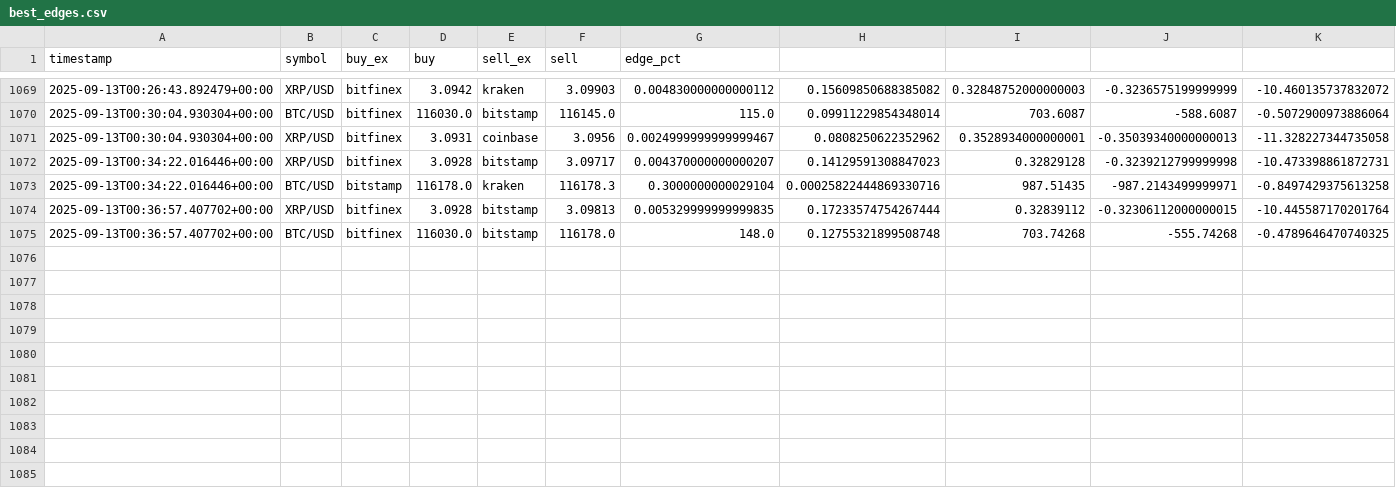
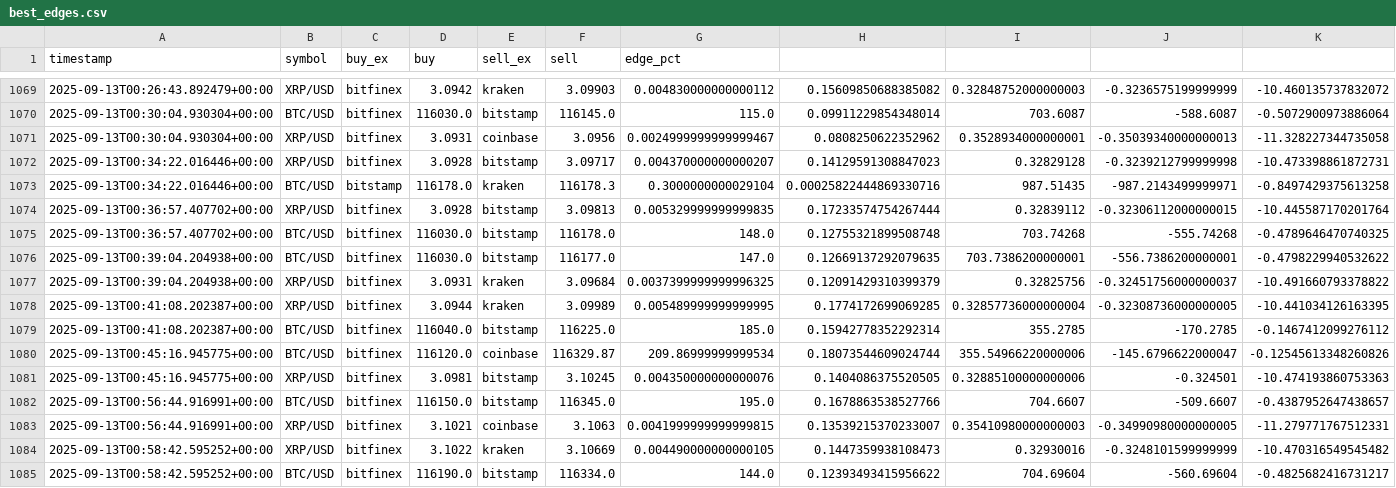
Before and after one commit to andybahtwin-maker/coinbase_pipeline, a CSV file: data/best_edges.csv, drawn as a sheet; only a part is shown, gaps mark what is left out; the diff names each change by its address in the sheet, - before the commit and + after, or states it on an @@ line.

```diff
--- a/data/best_edges.csv
+++ b/data/best_edges.csv
+row 1076: 2025-09-13T00:39:04.204938+00:00 | BTC/USD | bitfinex | 116030.0 | bitstamp | 116177.0 | 147.0 | 0.12669137292079635 | 703.7386200000001 | -556.7386200000001 | -0.4798229940532622
+row 1077: 2025-09-13T00:39:04.204938+00:00 | XRP/USD | bitfinex | 3.0931 | kraken | 3.09684 | 0.0037399999999996325 | 0.12091429310399379 | 0.32825756 | -0.32451756000000037 | -10.491660793378822
+row 1078: 2025-09-13T00:41:08.202387+00:00 | XRP/USD | bitfinex | 3.0944 | kraken | 3.09989 | 0.005489999999999995 | 0.1774172699069285 | 0.32857736000000004 | -0.32308736000000005 | -10.441034126163395
+row 1079: 2025-09-13T00:41:08.202387+00:00 | BTC/USD | bitfinex | 116040.0 | bitstamp | 116225.0 | 185.0 | 0.15942778352292314 | 355.2785 | -170.2785 | -0.1467412099276112
+row 1080: 2025-09-13T00:45:16.945775+00:00 | BTC/USD | bitfinex | 116120.0 | coinbase | 116329.87 | 209.86999999999534 | 0.18073544609024744 | 355.54966220000006 | -145.6796622000047 | -0.12545613348260826
+row 1081: 2025-09-13T00:45:16.945775+00:00 | XRP/USD | bitfinex | 3.0981 | bitstamp | 3.10245 | 0.004350000000000076 | 0.1404086375520505 | 0.32885100000000006 | -0.324501 | -10.474193860753363
+row 1082: 2025-09-13T00:56:44.916991+00:00 | BTC/USD | bitfinex | 116150.0 | bitstamp | 116345.0 | 195.0 | 0.1678863538527766 | 704.6607 | -509.6607 | -0.4387952647438657
+row 1083: 2025-09-13T00:56:44.916991+00:00 | XRP/USD | bitfinex | 3.1021 | coinbase | 3.1063 | 0.0041999999999999815 | 0.13539215370233007 | 0.35410980000000003 | -0.34990980000000005 | -11.279771767512331
+row 1084: 2025-09-13T00:58:42.595252+00:00 | XRP/USD | bitfinex | 3.1022 | kraken | 3.10669 | 0.004490000000000105 | 0.1447359938108473 | 0.32930016 | -0.3248101599999999 | -10.470316549545482
+row 1085: 2025-09-13T00:58:42.595252+00:00 | BTC/USD | bitfinex | 116190.0 | bitstamp | 116334.0 | 144.0 | 0.12393493415956622 | 704.69604 | -560.69604 | -0.4825682416731217
```
Also changed, not shown: data/sym_summary.csv, 9 other files.
